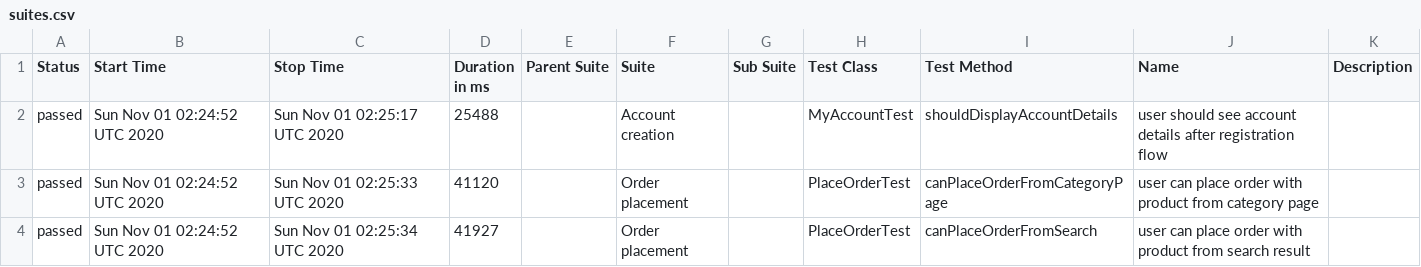
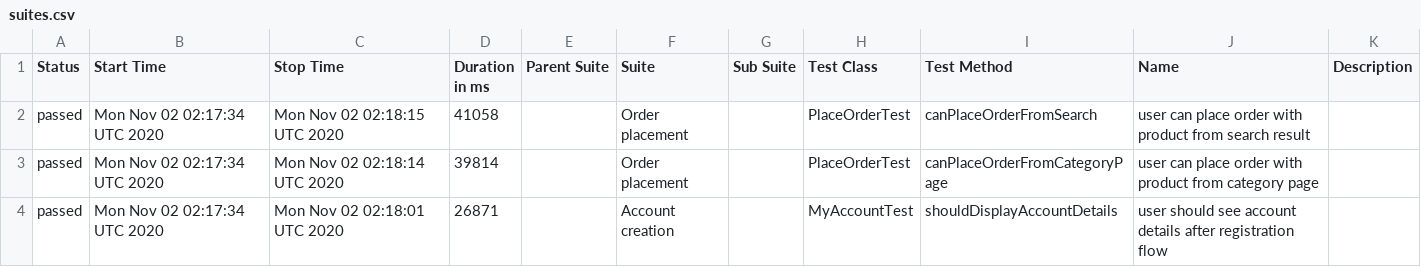
Before and after one commit to isandratskiy/automationpractice-github-actions-demo, a CSV file: data/suites.csv, drawn as a sheet.

```diff
--- a/data/suites.csv
+++ b/data/suites.csv
@@ -1,4 +1,4 @@
 "Status","Start Time","Stop Time","Duration in ms","Parent Suite","Suite","Sub Suite","Test Class","Test Method","Name","Description"
-"passed","Sun Nov 01 02:24:52 UTC 2020","Sun Nov 01 02:25:17 UTC 2020","25488","","Account creation","","MyAccountTest","shouldDisplayAccountDetails","user should see account details after registration flow",""
-"passed","Sun Nov 01 02:24:52 UTC 2020","Sun Nov 01 02:25:33 UTC 2020","41120","","Order placement","","PlaceOrderTest","canPlaceOrderFromCategoryPage","user can place order with product from category page",""
-"passed","Sun Nov 01 02:24:52 UTC 2020","Sun Nov 01 02:25:34 UTC 2020","41927","","Order placement","","PlaceOrderTest","canPlaceOrderFromSearch","user can place order with product from search result",""
+"passed","Mon Nov 02 02:17:34 UTC 2020","Mon Nov 02 02:18:15 UTC 2020","41058","","Order placement","","PlaceOrderTest","canPlaceOrderFromSearch","user can place order with product from search result",""
+"passed","Mon Nov 02 02:17:34 UTC 2020","Mon Nov 02 02:18:14 UTC 2020","39814","","Order placement","","PlaceOrderTest","canPlaceOrderFromCategoryPage","user can place order with product from category page",""
+"passed","Mon Nov 02 02:17:34 UTC 2020","Mon Nov 02 02:18:01 UTC 2020","26871","","Account creation","","MyAccountTest","shouldDisplayAccountDetails","user should see account details after registration flow",""
```
Also changed, not shown: 16 other files.
